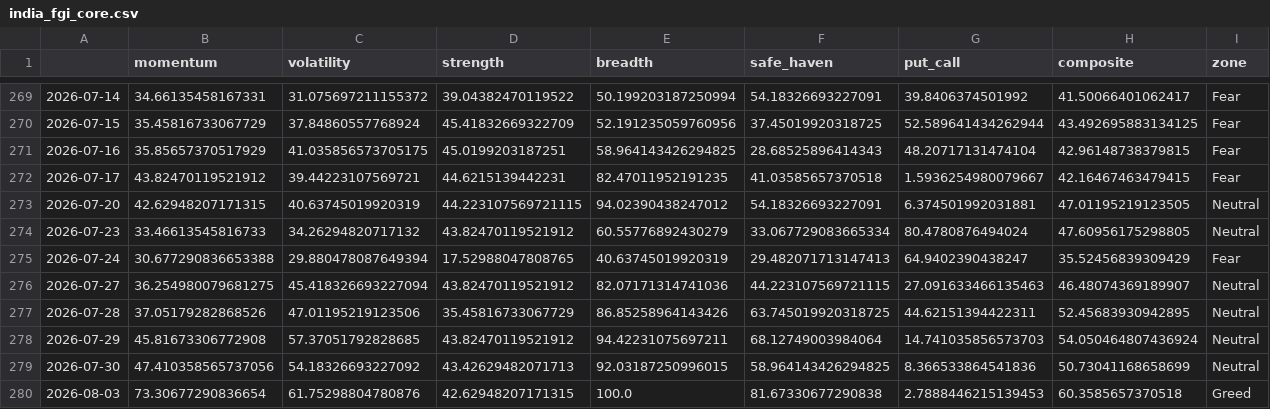
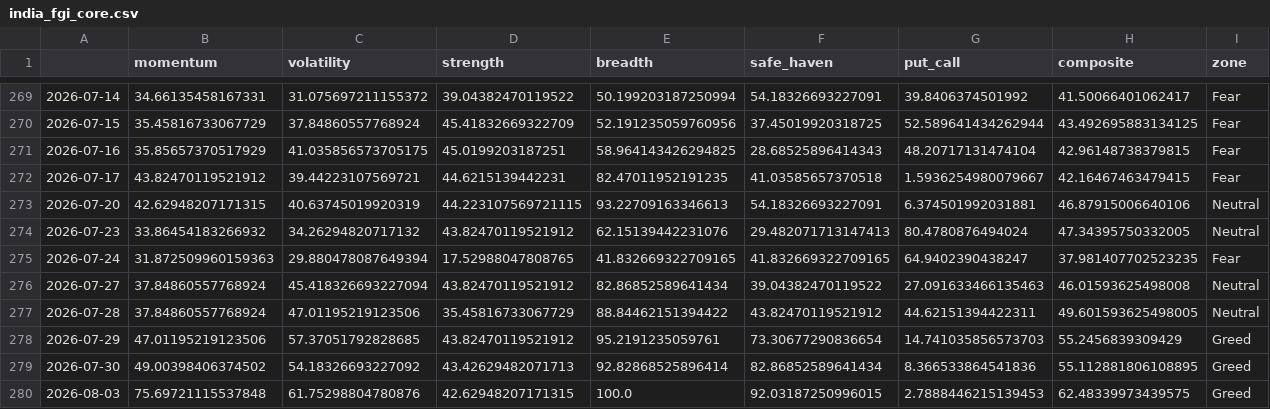
Before and after one commit to Sumanthputanemahesh/FEAR-AND-GREED-INDEX-INDIA, a CSV file: docs/data/india_fgi_core.csv, drawn as a sheet; only a part is shown, gaps mark what is left out; the diff covers the shown part only.

```diff
--- a/docs/data/india_fgi_core.csv
+++ b/docs/data/india_fgi_core.csv
@@ -272,9 +272,9 @@
 2026-07-17,43.82470119521912,39.44223107569721,44.6215139442231,82.47011952191235,41.03585657370518,1.5936254980079667,42.16467463479415,Fear
-2026-07-20,42.62948207171315,40.63745019920319,44.223107569721115,94.02390438247012,54.18326693227091,6.374501992031881,47.01195219123505,Neutral
-2026-07-23,33.46613545816733,34.26294820717132,43.82470119521912,60.55776892430279,33.067729083665334,80.4780876494024,47.60956175298805,Neutral
-2026-07-24,30.677290836653388,29.880478087649394,17.52988047808765,40.63745019920319,29.482071713147413,64.9402390438247,35.52456839309429,Fear
-2026-07-27,36.254980079681275,45.418326693227094,43.82470119521912,82.07171314741036,44.223107569721115,27.091633466135463,46.48074369189907,Neutral
-2026-07-28,37.05179282868526,47.01195219123506,35.45816733067729,86.85258964143426,63.745019920318725,44.62151394422311,52.45683930942895,Neutral
-2026-07-29,45.81673306772908,57.37051792828685,43.82470119521912,94.42231075697211,68.12749003984064,14.741035856573703,54.050464807436924,Neutral
-2026-07-30,47.410358565737056,54.18326693227092,43.42629482071713,92.03187250996015,58.964143426294825,8.366533864541836,50.73041168658699,Neutral
-2026-08-03,73.30677290836654,61.75298804780876,42.62948207171315,100.0,81.67330677290838,2.7888446215139453,60.3585657370518,Greed
+2026-07-20,42.62948207171315,40.63745019920319,44.223107569721115,93.22709163346613,54.18326693227091,6.374501992031881,46.87915006640106,Neutral
+2026-07-23,33.86454183266932,34.26294820717132,43.82470119521912,62.15139442231076,29.482071713147413,80.4780876494024,47.34395750332005,Neutral
+2026-07-24,31.872509960159363,29.880478087649394,17.52988047808765,41.832669322709165,41.832669322709165,64.9402390438247,37.981407702523235,Fear
+2026-07-27,37.84860557768924,45.418326693227094,43.82470119521912,82.86852589641434,39.04382470119522,27.091633466135463,46.01593625498008,Neutral
+2026-07-28,37.84860557768924,47.01195219123506,35.45816733067729,88.84462151394422,43.82470119521912,44.62151394422311,49.601593625498005,Neutral
+2026-07-29,47.01195219123506,57.37051792828685,43.82470119521912,95.2191235059761,73.30677290836654,14.741035856573703,55.2456839309429,Greed
+2026-07-30,49.00398406374502,54.18326693227092,43.42629482071713,92.82868525896414,82.86852589641434,8.366533864541836,55.112881806108895,Greed
+2026-08-03,75.69721115537848,61.75298804780876,42.62948207171315,100.0,92.03187250996015,2.7888446215139453,62.48339973439575,Greed
```
Also changed, not shown: 1 added row and 28 edited cells elsewhere in this file, docs/data/india_fgi_components_raw.csv, docs/data/india_fgi_extended.csv, 8 other files.
